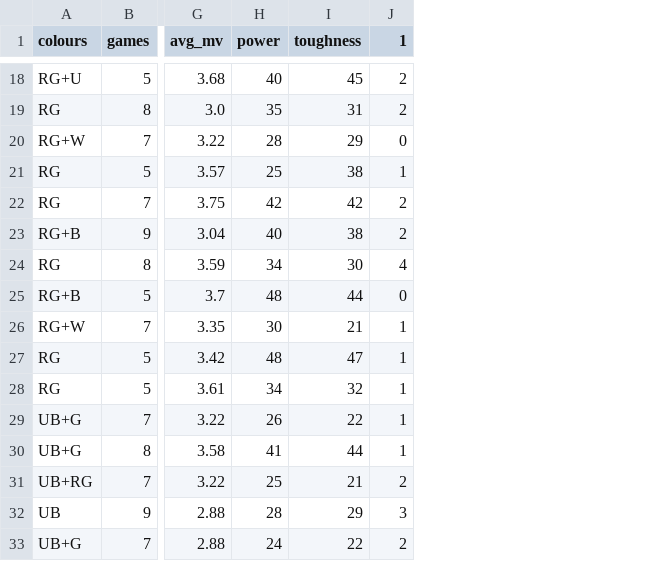
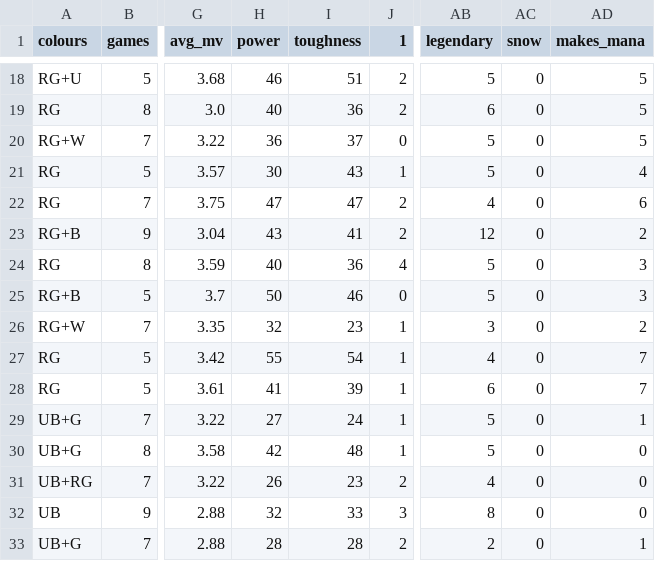
Before and after one commit to akulik1990/mtga-draft-companion, a CSV file: docs/decks-FRA.csv, drawn as a sheet; only a part is shown, gaps mark what is left out; the diff covers the shown part only; the diff names each change by its address in the sheet, - before the commit and + after, or states it on an @@ line.

Commit message:
Card table from Scryfall card objects too (cards/collection, cached): legendary and snow from the type line, both faces' rules text, complete keywords for set mechanics, power/toughness, makes_mana; tables and sheet rebuilt

```diff
--- a/docs/decks-FRA.csv
+++ b/docs/decks-FRA.csv
+column AB (legendary), rows 18-33: 5 | 6 | 5 | 5 | 4 | 12 | 5 | 5 | 3 | 4 | 6 | 5 | 5 | 4 | 8 | 2
+column AC (snow), rows 18-33: all 0
+column AD (makes_mana), rows 18-33: 5 | 5 | 5 | 4 | 6 | 2 | 3 | 3 | 2 | 7 | 7 | 1 | 0 | 0 | 0 | 1
-H18 (power): 40
+H18 (power): 46
-I18 (toughness): 45
+I18 (toughness): 51
-H19 (power): 35
+H19 (power): 40
-I19 (toughness): 31
+I19 (toughness): 36
-H20 (power): 28
+H20 (power): 36
-I20 (toughness): 29
+I20 (toughness): 37
-H21 (power): 25
+H21 (power): 30
-I21 (toughness): 38
+I21 (toughness): 43
-H22 (power): 42
+H22 (power): 47
-I22 (toughness): 42
+I22 (toughness): 47
-H23 (power): 40
+H23 (power): 43
-I23 (toughness): 38
+I23 (toughness): 41
-H24 (power): 34
+H24 (power): 40
-I24 (toughness): 30
+I24 (toughness): 36
-H25 (power): 48
+H25 (power): 50
-I25 (toughness): 44
+I25 (toughness): 46
-H26 (power): 30
+H26 (power): 32
-I26 (toughness): 21
+I26 (toughness): 23
-H27 (power): 48
+H27 (power): 55
-I27 (toughness): 47
+I27 (toughness): 54
-H28 (power): 34
+H28 (power): 41
-I28 (toughness): 32
+I28 (toughness): 39
-H29 (power): 26
+H29 (power): 27
-I29 (toughness): 22
+I29 (toughness): 24
-H30 (power): 41
+H30 (power): 42
-I30 (toughness): 44
+I30 (toughness): 48
-H31 (power): 25
+H31 (power): 26
-I31 (toughness): 21
+I31 (toughness): 23
-H32 (power): 28
+H32 (power): 32
-I32 (toughness): 29
+I32 (toughness): 33
-H33 (power): 24
+H33 (power): 28
-I33 (toughness): 22
+I33 (toughness): 28
```
Also changed, not shown: 140 edited cells elsewhere in this file, 1 other file.
